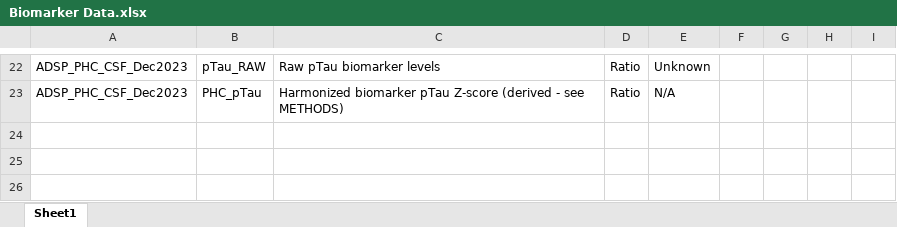
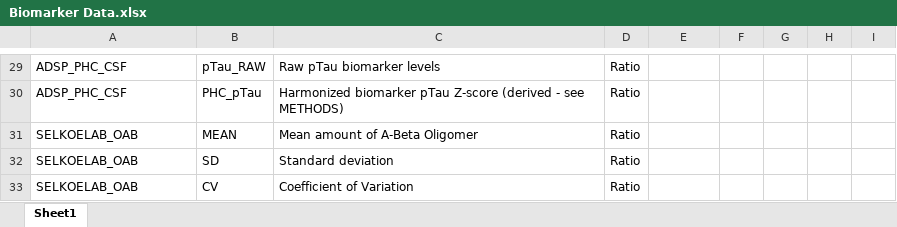
Before and after one commit to marshalln7/ADNI, an Excel workbook: Datasets/Biomarker Data.xlsx, sheet Sheet1, drawn as a sheet; only a part is shown, gaps mark what is left out; values as stored, in another font and other column widths than the file's, no borders; addresses are those after the commit; the diff covers the shown part only; the diff names each change by its address in the sheet, - before the commit and + after, or states it on an @@ line.

```diff
--- a/Datasets/Biomarker Data.xlsx (sheet Sheet1)
+++ b/Datasets/Biomarker Data.xlsx (sheet Sheet1)
-A29:A30: ADSP_PHC_CSF_Dec2023
+A29:A30: ADSP_PHC_CSF
-E29: Unknown
+E29: (empty)
-E30: N/A
+E30: (empty)
+row 31: SELKOELAB_OAB | MEAN | Mean amount of A-Beta Oligomer | Ratio
+row 32: SELKOELAB_OAB | SD | Standard deviation | Ratio
+row 33: SELKOELAB_OAB | CV | Coefficient of Variation | Ratio
```
Also changed, not shown: 7 added rows and 22 edited cells elsewhere in this sheet, Datasets/Visit Variables.xlsx, 21 other files.
